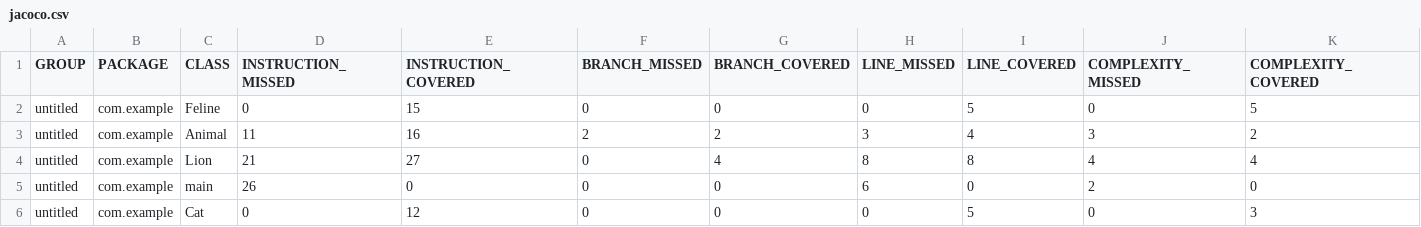
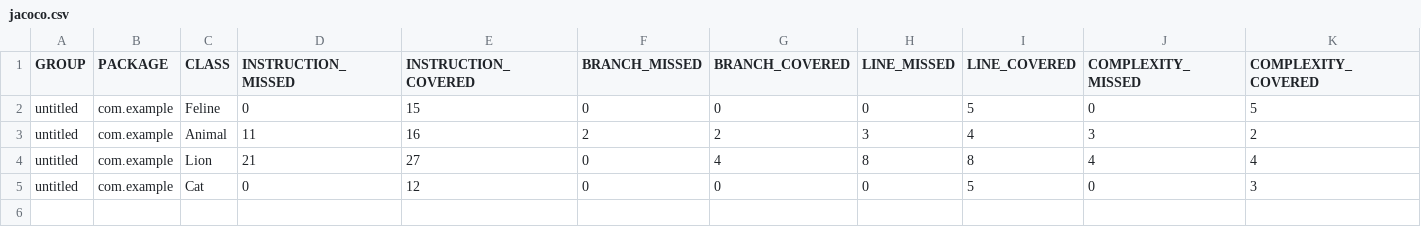
Before and after one commit to ElenaKomovaIvanova/qa_java, a CSV file: target/site/jacoco/jacoco.csv, drawn as a sheet; only a part is shown; rows hold the shown columns only; the diff names each change by its address in the sheet, - before the commit and + after, or states it on an @@ line.

```diff
--- a/target/site/jacoco/jacoco.csv
+++ b/target/site/jacoco/jacoco.csv
-row 5: untitled | com.example | main | 26 | 0 | 0 | 0 | 6 | 0 | 2 | 0
```
Also changed, not shown: 22 other files.
